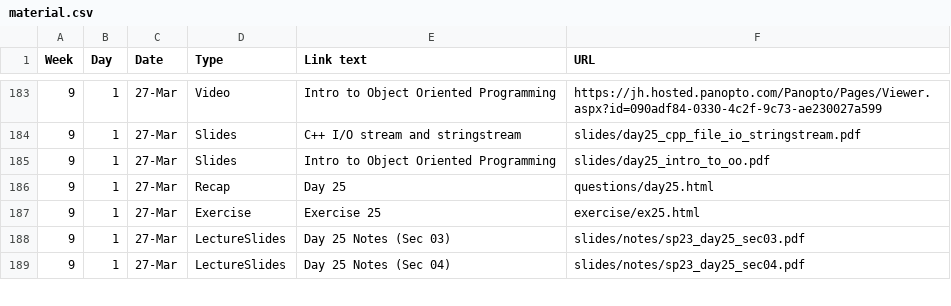
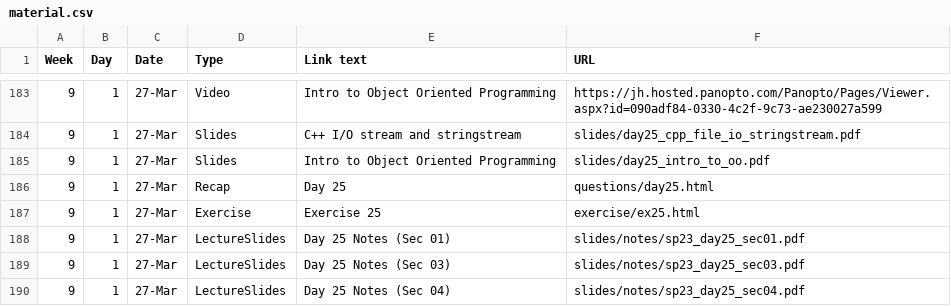
Before and after one commit to vivek-booshan/cs220-sp23, a CSV file: material.csv, drawn as a sheet; only a part is shown, gaps mark what is left out; the diff names each change by its address in the sheet, - before the commit and + after, or states it on an @@ line.

Commit message:
day 25 notes for sec 01

```diff
--- a/material.csv
+++ b/material.csv
+row 188: 9 | 1 | 27-Mar | LectureSlides | Day 25 Notes (Sec 01) | slides/notes/sp23_day25_sec01.pdf
```
Also changed, not shown: 2 other files.
